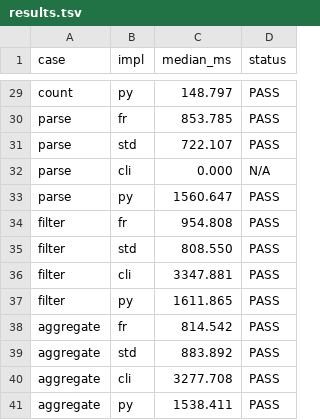
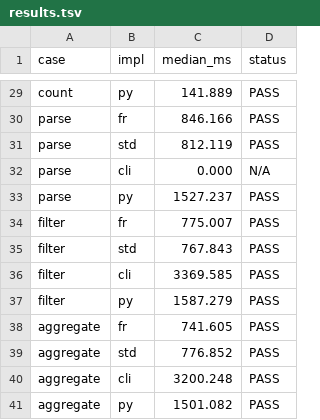
Before and after one commit to Etavioxy/fast_reader, a TSV file: bench/data/results.tsv, drawn as a sheet; only a part is shown, gaps mark what is left out; the diff covers the shown part only; the diff names each change by its address in the sheet, - before the commit and + after, or states it on an @@ line.

```diff
--- a/bench/data/results.tsv
+++ b/bench/data/results.tsv
-C29 (median_ms): 148.797
+C29 (median_ms): 141.889
-C30 (median_ms): 853.785
+C30 (median_ms): 846.166
-C31 (median_ms): 722.107
+C31 (median_ms): 812.119
-C33 (median_ms): 1560.647
+C33 (median_ms): 1527.237
-C34 (median_ms): 954.808
+C34 (median_ms): 775.007
-C35 (median_ms): 808.550
+C35 (median_ms): 767.843
-C36 (median_ms): 3347.881
+C36 (median_ms): 3369.585
-C37 (median_ms): 1611.865
+C37 (median_ms): 1587.279
-C38 (median_ms): 814.542
+C38 (median_ms): 741.605
-C39 (median_ms): 883.892
+C39 (median_ms): 776.852
-C40 (median_ms): 3277.708
+C40 (median_ms): 3200.248
-C41 (median_ms): 1538.411
+C41 (median_ms): 1501.082
```
Also changed, not shown: 27 edited cells elsewhere in this file.
